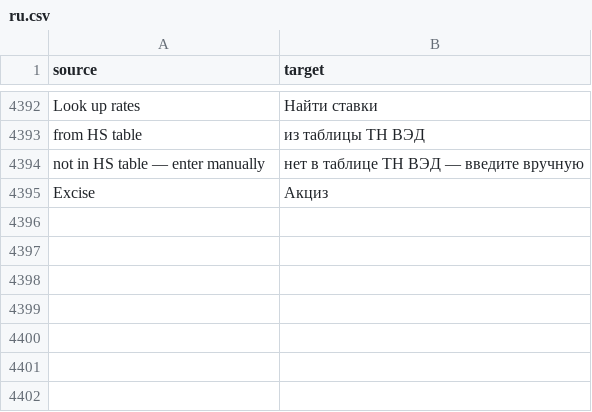
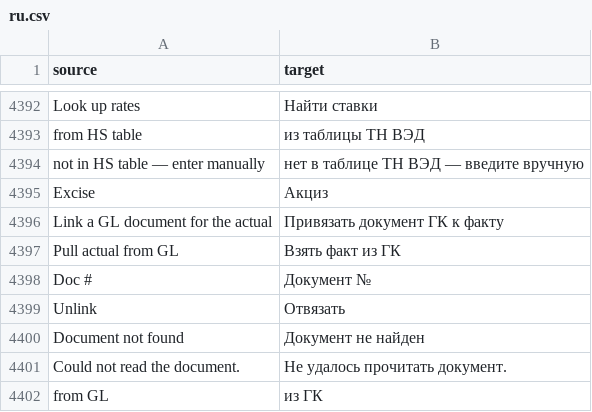
Before and after one commit to zvictory/stabler, a CSV file: stabler/translations/ru.csv, drawn as a sheet; only a part is shown, gaps mark what is left out; the diff names each change by its address in the sheet, - before the commit and + after, or states it on an @@ line.

```diff
--- a/stabler/translations/ru.csv
+++ b/stabler/translations/ru.csv
+row 4396: Link a GL document for the actual | Привязать документ ГК к факту
+row 4397: Pull actual from GL | Взять факт из ГК
+row 4398: Doc # | Документ №
+row 4399: Unlink | Отвязать
+row 4400: Document not found | Документ не найден
+row 4401: Could not read the document. | Не удалось прочитать документ.
+row 4402: from GL | из ГК
```
Also changed, not shown: stabler/translations/en.csv, stabler/translations/tr.csv, 5 other files.
